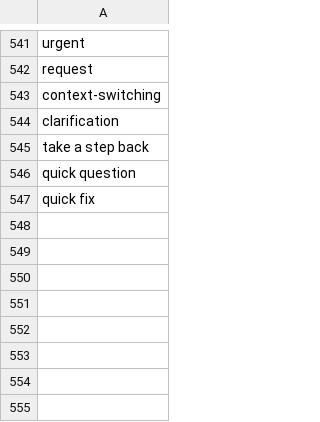
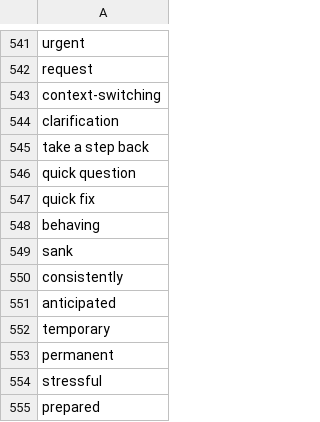
Before and after one commit to muhfaris/english-vocabulary, a CSV file: vocabularies.csv, drawn as a sheet; only a part is shown, gaps mark what is left out.

```diff
--- a/vocabularies.csv
+++ b/vocabularies.csv
@@ -547 +547,9 @@ quick question
 "quick fix"
+behaving
+sank
+consistently
+anticipated
+temporary
+permanent
+stressful
+prepared
```
Also changed, not shown: stories.csv, 2 other files.
